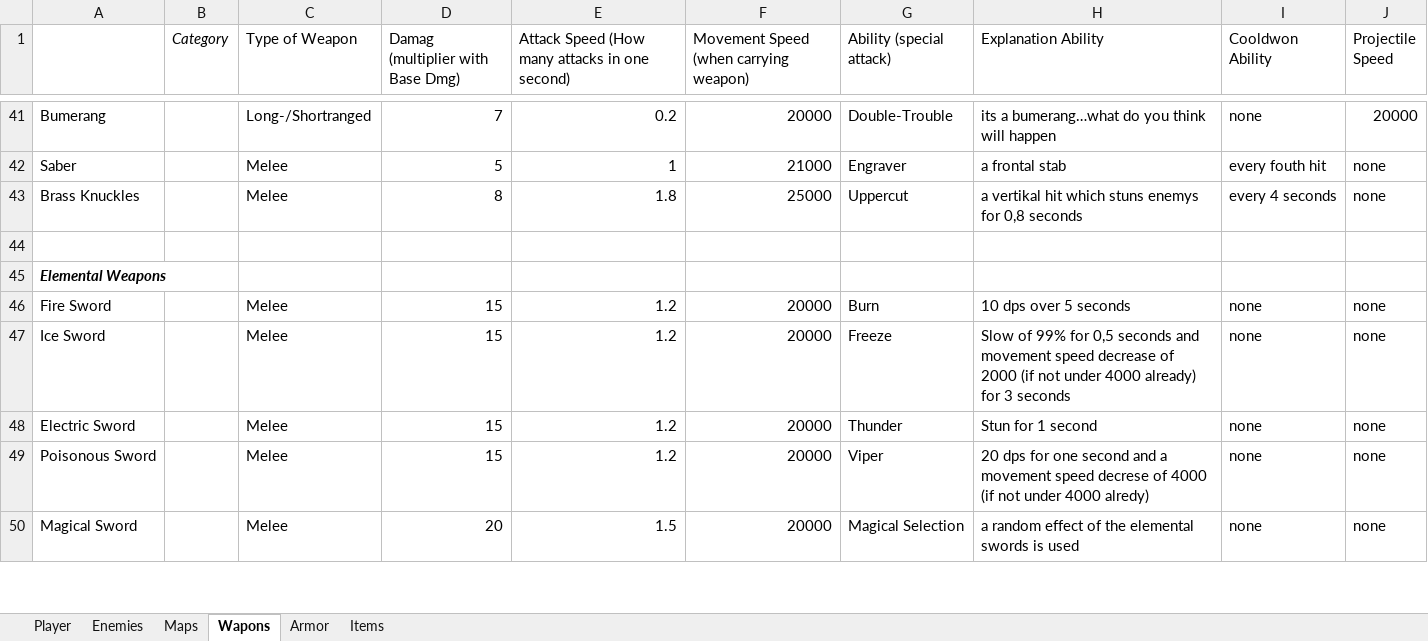
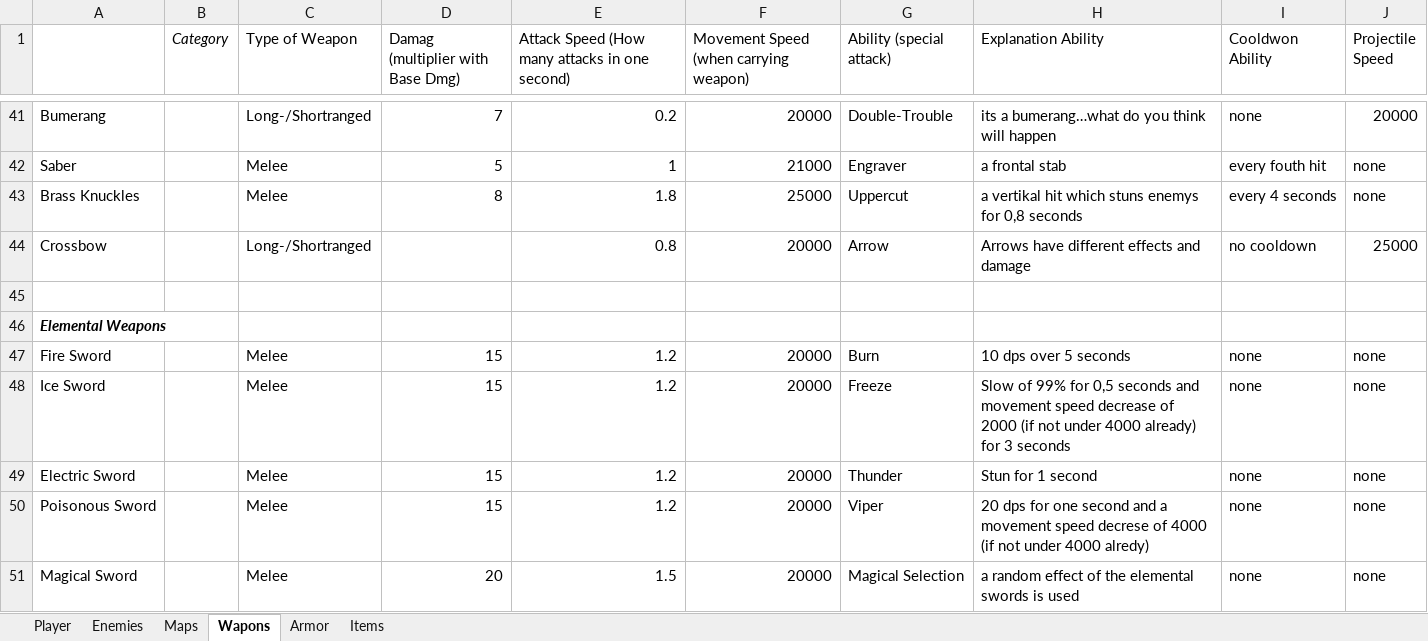
Before and after one commit to SucculentEntertainment/Split-Soul-Godot, an Excel workbook: Story/Balancing.xlsx, sheet Wapons, drawn as a sheet; only a part is shown, gaps mark what is left out; values as stored, in another font and other column widths than the file's, no borders; the diff names each change by its address in the sheet, - before the commit and + after, or states it on an @@ line.

Commit message:
Crossbow added

```diff
--- a/Story/Balancing.xlsx (sheet Wapons)
+++ b/Story/Balancing.xlsx (sheet Wapons)
+row 44: Crossbow |  | Long-/Shortranged |  | 0.8 | 20000 | Arrow | Arrows have different effects and damage | no cooldown | 25000
```
